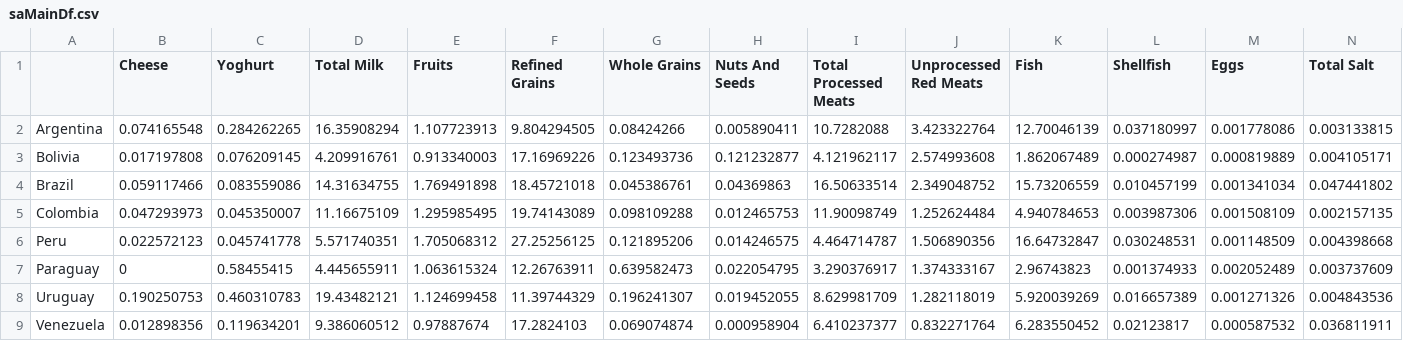
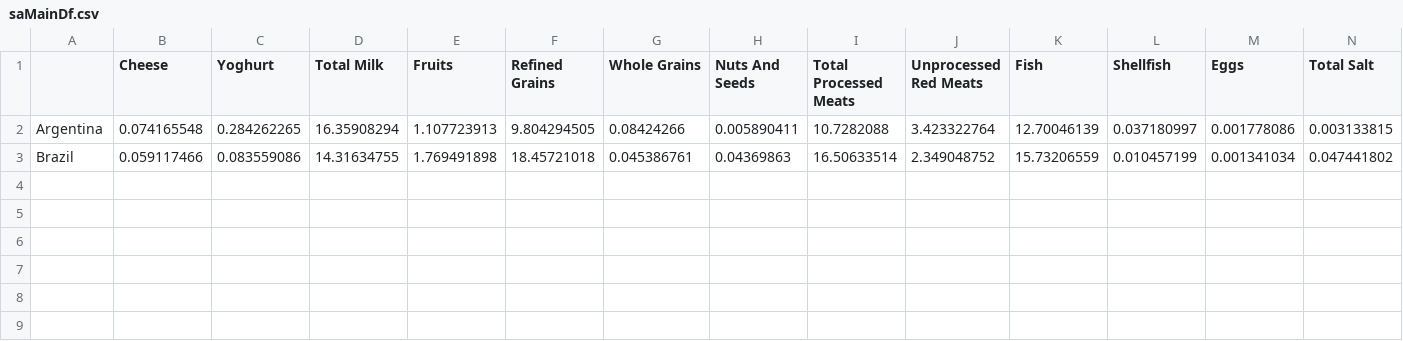
Before and after one commit to Kveggjeter/VIS3000, a CSV file: data/processed/saMainDf.csv, drawn as a sheet; only a part is shown; rows hold the shown columns only; the diff names each change by its address in the sheet, - before the commit and + after, or states it on an @@ line.

```diff
--- a/data/processed/saMainDf.csv
+++ b/data/processed/saMainDf.csv
-row 3: Bolivia | 0.017197808 | 0.076209145 | 4.209916761 | 0.913340003 | 17.16969226 | 0.123493736 | 0.121232877 | 4.121962117 | 2.574993608 | 1.862067489 | 0.000274987 | 0.000819889 | 0.004105171
-row 5: Colombia | 0.047293973 | 0.045350007 | 11.16675109 | 1.295985495 | 19.74143089 | 0.098109288 | 0.012465753 | 11.90098749 | 1.252624484 | 4.940784653 | 0.003987306 | 0.001508109 | 0.002157135
-row 6: Peru | 0.022572123 | 0.045741778 | 5.571740351 | 1.705068312 | 27.25256125 | 0.121895206 | 0.014246575 | 4.464714787 | 1.506890356 | 16.64732847 | 0.030248531 | 0.001148509 | 0.004398668
-row 7: Paraguay | 0 | 0.58455415 | 4.445655911 | 1.063615324 | 12.26763911 | 0.639582473 | 0.022054795 | 3.290376917 | 1.374333167 | 2.96743823 | 0.001374933 | 0.002052489 | 0.003737609
-row 8: Uruguay | 0.190250753 | 0.460310783 | 19.43482121 | 1.124699458 | 11.39744329 | 0.196241307 | 0.019452055 | 8.629981709 | 1.282118019 | 5.920039269 | 0.016657389 | 0.001271326 | 0.004843536
-row 9: Venezuela | 0.012898356 | 0.119634201 | 9.386060512 | 0.97887674 | 17.2824103 | 0.069074874 | 0.000958904 | 6.410237377 | 0.832271764 | 6.283550452 | 0.02123817 | 0.000587532 | 0.036811911
```
Also changed, not shown: data/processed/asiaMp.csv, data/processed/europaMp.csv, 10 other files.
